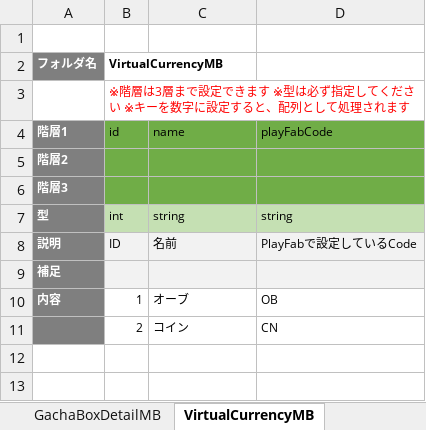
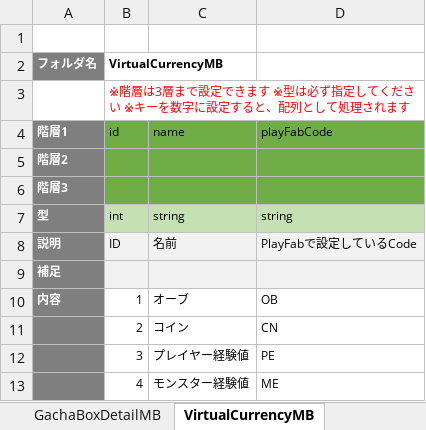
Before and after one commit to kimkimkimkimkim/PuzzleMonster, an Excel workbook: Assets/PlayFabData/Excel/Data.xlsm, sheet VirtualCurrencyMB, drawn as a sheet; values as stored, in another font and other column widths than the file's, no borders; charts and pictures not drawn; the diff names each change by its address in the sheet, - before the commit and + after, or states it on an @@ line.

```diff
--- a/Assets/PlayFabData/Excel/Data.xlsm (sheet VirtualCurrencyMB)
+++ b/Assets/PlayFabData/Excel/Data.xlsm (sheet VirtualCurrencyMB)
+row 12:  | 3 | プレイヤー経験値 | PE
+row 13:  | 4 | モンスター経験値 | ME
```
Also changed, not shown: sheet BundleMB, sheet PropertyMB, 4 other files.
